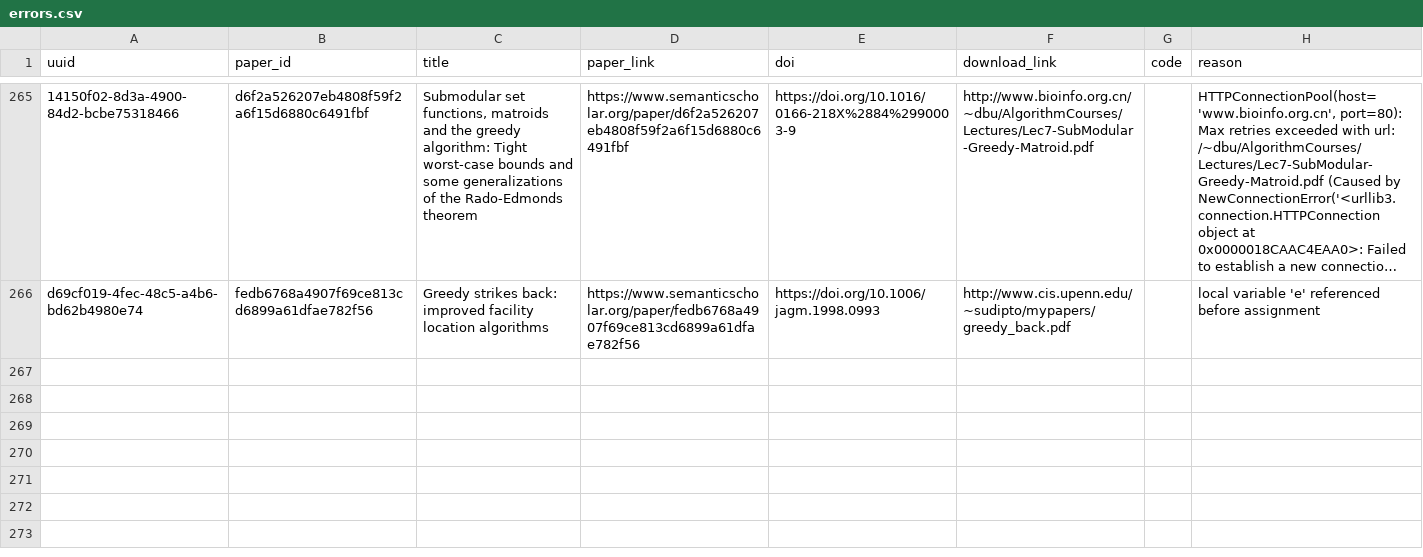
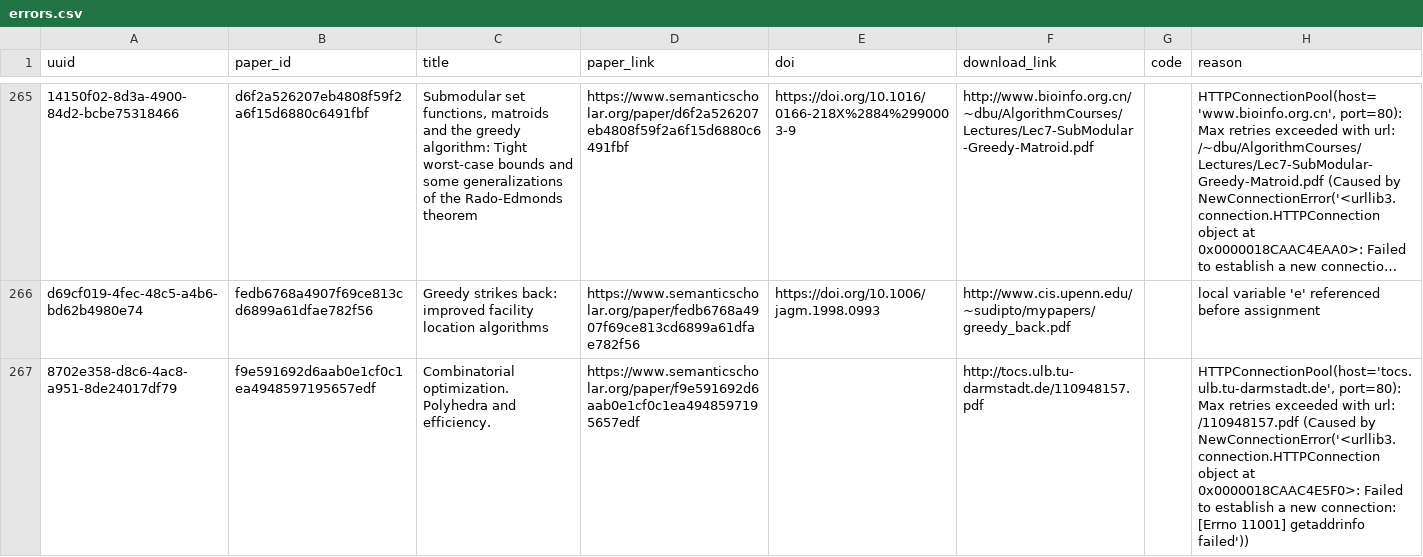
Before and after one commit to dev-SR/research-paper-downloader-pdf, a CSV file: data/info/errors.csv, drawn as a sheet; only a part is shown, gaps mark what is left out; long unchanged cells end in …; the diff names each change by its address in the sheet, - before the commit and + after, or states it on an @@ line.

```diff
--- a/data/info/errors.csv
+++ b/data/info/errors.csv
+row 267: 8702e358-d8c6-4ac8-a951-8de24017df79 | f9e591692d6aab0e1cf0c1ea4948597195657edf | Combinatorial optimization. Polyhedra and efficiency. | https://www.semanticscholar.org/paper/f9e591692d6aab0e1cf0c1ea4948597195657edf |  | http://tocs.ulb.tu-darmstadt.de/110948157.pdf |  | HTTPConnectionPool(host='tocs.ulb.tu-darmstadt.de', port=80): Max retries exceeded with url: /110948157.pdf (Caused by NewConnectionError('<urllib3.connection.HTTPConnection object at 0x0000018CAAC4E5F0>: Failed to establish a new connection: [Errno 11001] getaddrinfo failed'))
```
Also changed, not shown: data/info/done.csv, data/info/not_found.csv, 1 other file.
